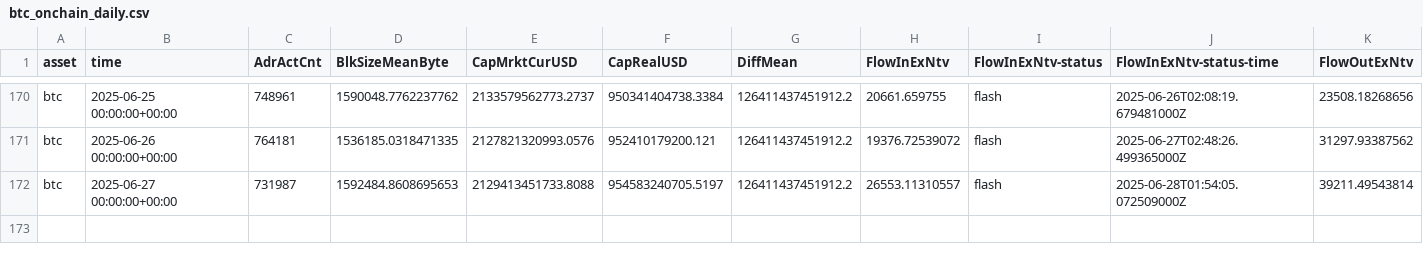
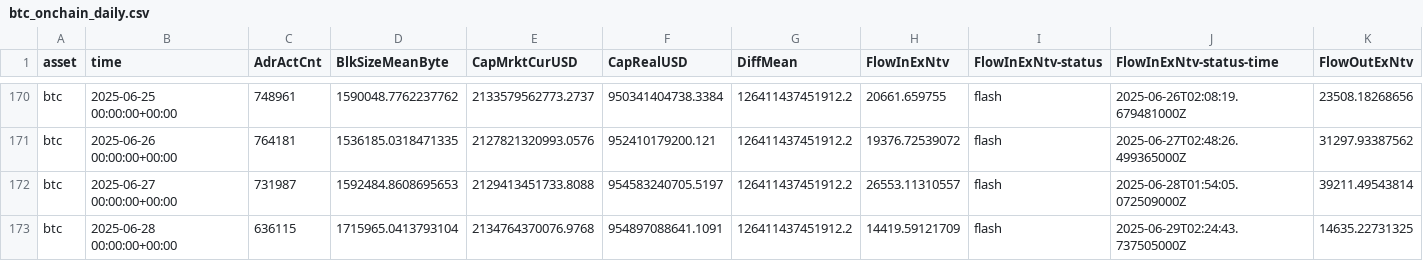
Before and after one commit to alex-lebedev/crypto-on-chain, a CSV file: btc_onchain_daily.csv, drawn as a sheet; only a part is shown, gaps mark what is left out; rows hold the shown columns only; the diff names each change by its address in the sheet, - before the commit and + after, or states it on an @@ line.

Commit message:
Daily update: 2025-06-29

```diff
--- a/btc_onchain_daily.csv
+++ b/btc_onchain_daily.csv
+row 173: btc | 2025-06-28 00:00:00+00:00 | 636115 | 1715965.0413793104 | 2134764370076.9768 | 954897088641.1091 | 126411437451912.2 | 14419.59121709 | flash | 2025-06-29T02:24:43.737505000Z | 14635.22731325
```
Also changed, not shown: eth_onchain_daily.csv, 7 other files.
